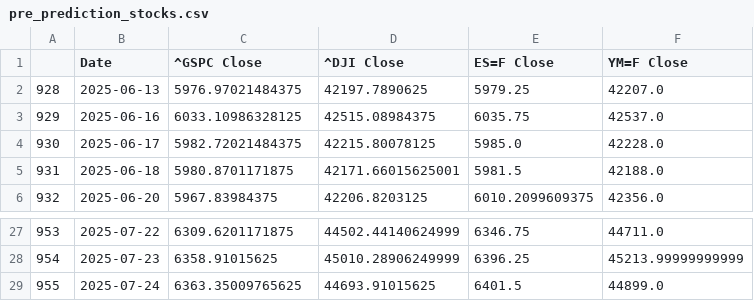
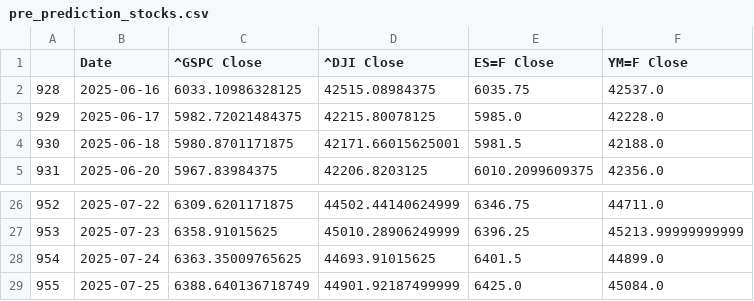
Before and after one commit to Brycekratzer/Economic-Web-DashBoard, a CSV file: data/model_projections/pre_prediction_stocks.csv, drawn as a sheet; only a part is shown, gaps mark what is left out; removed rows and columns are numbered as before the commit, all else as after; the diff names each change by its address in the sheet, - before the commit and + after, or states it on an @@ line.

```diff
--- a/data/model_projections/pre_prediction_stocks.csv
+++ b/data/model_projections/pre_prediction_stocks.csv
-row 2: 928 | 2025-06-13 | 5976.97021484375 | 42197.7890625 | 5979.25 | 42207.0
@@ column A renumbered between rows 2 and 28 @@
+row 29: 955 | 2025-07-25 | 6388.640136718749 | 44901.92187499999 | 6425.0 | 45084.0
```
Also changed, not shown: data/model_data/Pre_Norm_Model_Data.csv, data/model_projections/pre_prediction_stocks_week_prior.csv, 13 other files.
